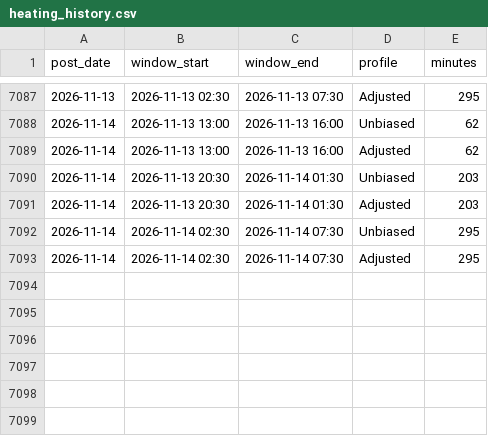
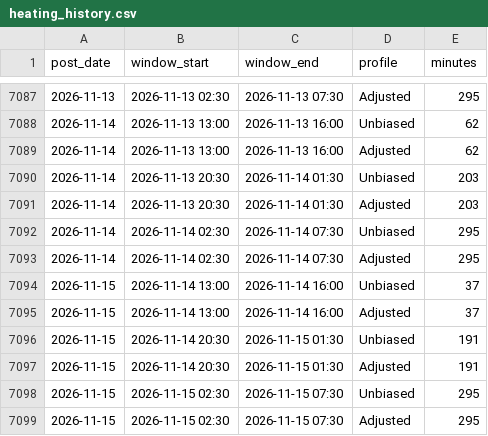
Before and after one commit to theflyofbj/barbican-heating, a CSV file: heating_history.csv, drawn as a sheet; only a part is shown, gaps mark what is left out.

```diff
--- a/heating_history.csv
+++ b/heating_history.csv
@@ -7093 +7093,7 @@ post_date,window_start,window_end,profile,minutes
 2026-11-14,2026-11-14 02:30,2026-11-14 07:30,Adjusted,295
+2026-11-15,2026-11-14 13:00,2026-11-14 16:00,Unbiased,37
+2026-11-15,2026-11-14 13:00,2026-11-14 16:00,Adjusted,37
+2026-11-15,2026-11-14 20:30,2026-11-15 01:30,Unbiased,191
+2026-11-15,2026-11-14 20:30,2026-11-15 01:30,Adjusted,191
+2026-11-15,2026-11-15 02:30,2026-11-15 07:30,Unbiased,295
+2026-11-15,2026-11-15 02:30,2026-11-15 07:30,Adjusted,295
```
Also changed, not shown: 2 other files.
